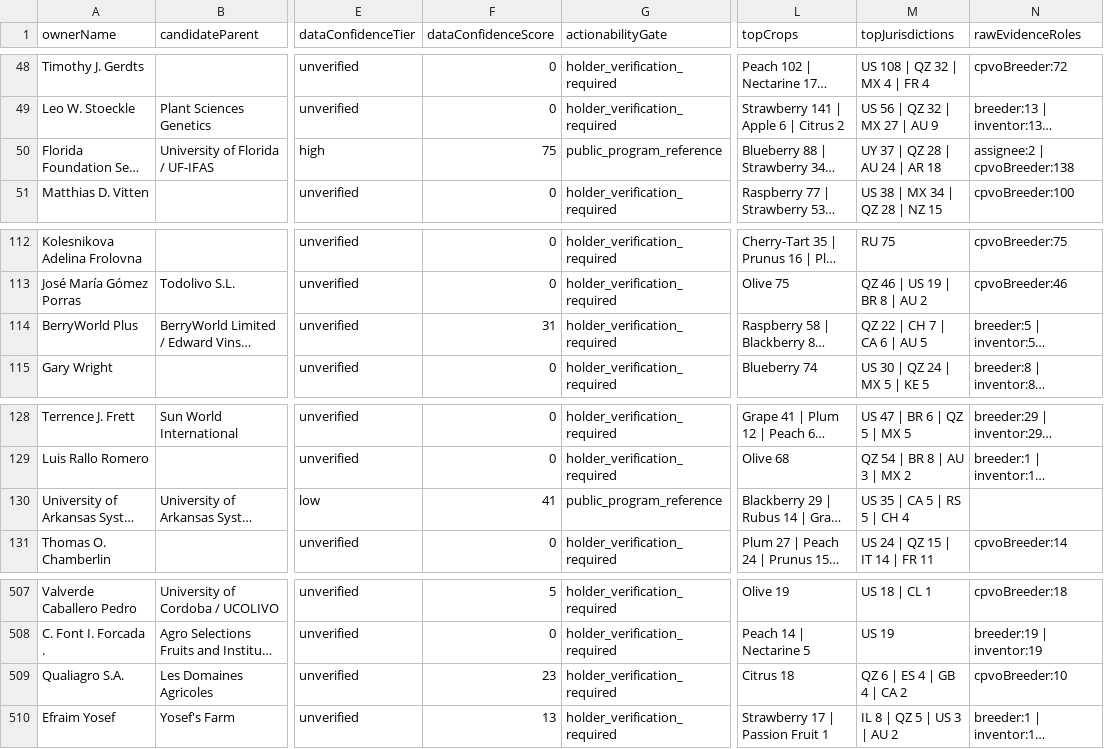
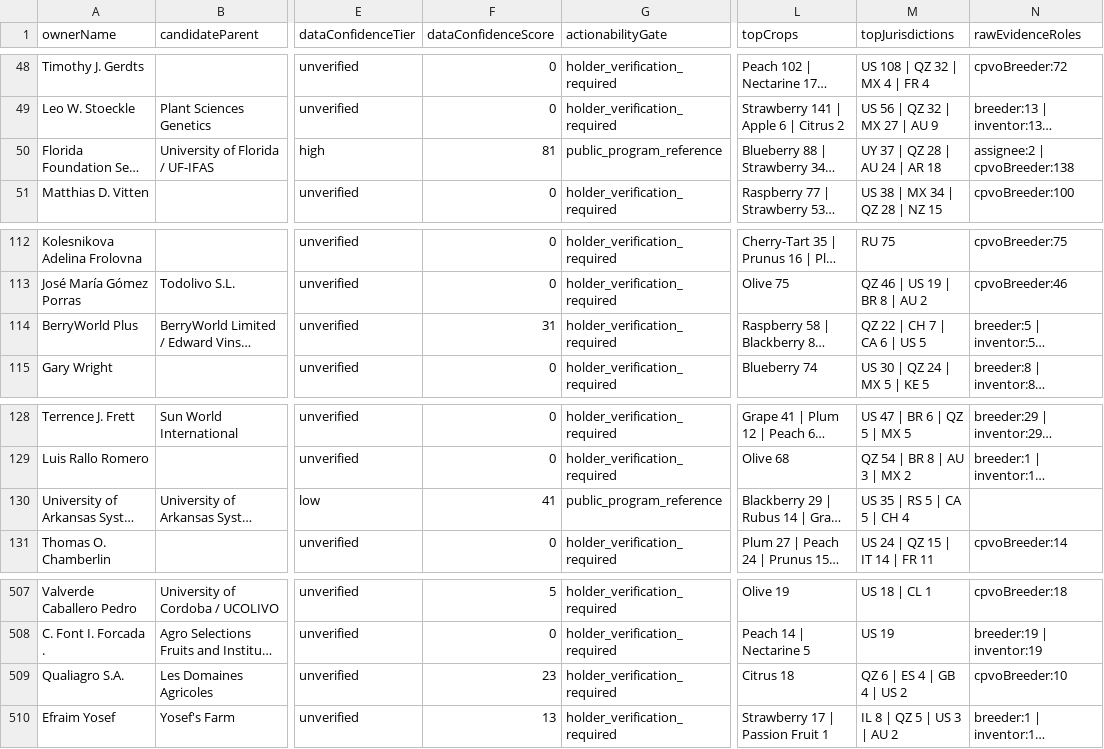
Before and after one commit to henryatkeson/Plant-Patent-Dashboard, a CSV file: data/rollup_review_queue.csv, drawn as a sheet; only a part is shown, gaps mark what is left out; long unchanged cells end in …; the diff names each change by its address in the sheet, - before the commit and + after, or states it on an @@ line.

```diff
--- a/data/rollup_review_queue.csv
+++ b/data/rollup_review_queue.csv
-F50 (dataConfidenceScore): 75
+F50 (dataConfidenceScore): 81
-M114 (topJurisdictions): QZ 22 | CH 7 | CA 6 | AU 5
+M114 (topJurisdictions): QZ 22 | CH 7 | CA 6 | US 5
-M130 (topJurisdictions): US 35 | CA 5 | RS 5 | CH 4
+M130 (topJurisdictions): US 35 | RS 5 | CA 5 | CH 4
-M509 (topJurisdictions): QZ 6 | ES 4 | GB 4 | CA 2
+M509 (topJurisdictions): QZ 6 | ES 4 | GB 4 | US 2
```
Also changed, not shown: data/company_site_probe.csv, data/profile_evidence_probe.csv, 12 other files.
